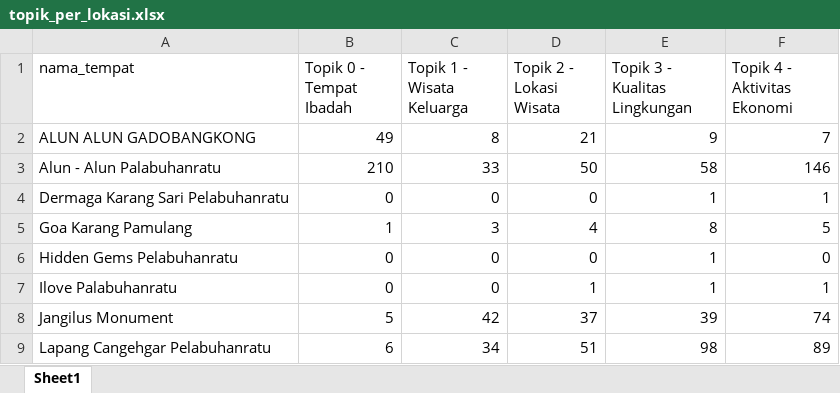
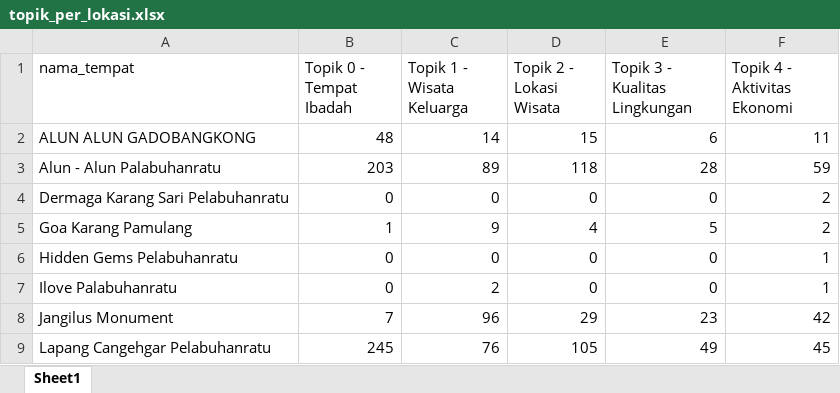
Before and after one commit to muizulrafi/skripsi-ulasan-wisata, an Excel workbook: data/output/topik_per_lokasi.xlsx, sheet Sheet1, drawn as a sheet; only a part is shown; values as stored, in another font and other column widths than the file's, no borders; the diff covers the shown part only; the diff names each change by its address in the sheet, - before the commit and + after, or states it on an @@ line.

```diff
--- a/data/output/topik_per_lokasi.xlsx (sheet Sheet1)
+++ b/data/output/topik_per_lokasi.xlsx (sheet Sheet1)
-B2 (Topik 0 - Tempat Ibadah): 49
+B2 (Topik 0 - Tempat Ibadah): 48
-C2 (Topik 1 - Wisata Keluarga): 8
+C2 (Topik 1 - Wisata Keluarga): 14
-D2 (Topik 2 - Lokasi Wisata): 21
+D2 (Topik 2 - Lokasi Wisata): 15
-E2 (Topik 3 - Kualitas Lingkungan): 9
+E2 (Topik 3 - Kualitas Lingkungan): 6
-F2 (Topik 4 - Aktivitas Ekonomi): 7
+F2 (Topik 4 - Aktivitas Ekonomi): 11
-B3 (Topik 0 - Tempat Ibadah): 210
+B3 (Topik 0 - Tempat Ibadah): 203
-C3 (Topik 1 - Wisata Keluarga): 33
+C3 (Topik 1 - Wisata Keluarga): 89
-D3 (Topik 2 - Lokasi Wisata): 50
+D3 (Topik 2 - Lokasi Wisata): 118
-E3 (Topik 3 - Kualitas Lingkungan): 58
+E3 (Topik 3 - Kualitas Lingkungan): 28
-F3 (Topik 4 - Aktivitas Ekonomi): 146
+F3 (Topik 4 - Aktivitas Ekonomi): 59
-E4 (Topik 3 - Kualitas Lingkungan): 1
+E4 (Topik 3 - Kualitas Lingkungan): 0
-F4 (Topik 4 - Aktivitas Ekonomi): 1
+F4 (Topik 4 - Aktivitas Ekonomi): 2
-C5 (Topik 1 - Wisata Keluarga): 3
+C5 (Topik 1 - Wisata Keluarga): 9
-E5 (Topik 3 - Kualitas Lingkungan): 8
+E5 (Topik 3 - Kualitas Lingkungan): 5
-F5 (Topik 4 - Aktivitas Ekonomi): 5
+F5 (Topik 4 - Aktivitas Ekonomi): 2
-E6:E7 (Topik 3 - Kualitas Lingkungan): 1
+E6:E7 (Topik 3 - Kualitas Lingkungan): 0
-F6 (Topik 4 - Aktivitas Ekonomi): 0
+F6 (Topik 4 - Aktivitas Ekonomi): 1
-C7 (Topik 1 - Wisata Keluarga): 0
+C7 (Topik 1 - Wisata Keluarga): 2
-D7 (Topik 2 - Lokasi Wisata): 1
+D7 (Topik 2 - Lokasi Wisata): 0
-B8 (Topik 0 - Tempat Ibadah): 5
+B8 (Topik 0 - Tempat Ibadah): 7
-C8 (Topik 1 - Wisata Keluarga): 42
+C8 (Topik 1 - Wisata Keluarga): 96
-D8 (Topik 2 - Lokasi Wisata): 37
+D8 (Topik 2 - Lokasi Wisata): 29
-E8 (Topik 3 - Kualitas Lingkungan): 39
+E8 (Topik 3 - Kualitas Lingkungan): 23
-F8 (Topik 4 - Aktivitas Ekonomi): 74
+F8 (Topik 4 - Aktivitas Ekonomi): 42
-B9 (Topik 0 - Tempat Ibadah): 6
+B9 (Topik 0 - Tempat Ibadah): 245
-C9 (Topik 1 - Wisata Keluarga): 34
+C9 (Topik 1 - Wisata Keluarga): 76
-D9 (Topik 2 - Lokasi Wisata): 51
+D9 (Topik 2 - Lokasi Wisata): 105
-E9 (Topik 3 - Kualitas Lingkungan): 98
+E9 (Topik 3 - Kualitas Lingkungan): 49
-F9 (Topik 4 - Aktivitas Ekonomi): 89
+F9 (Topik 4 - Aktivitas Ekonomi): 45
```
Also changed, not shown: 101 edited cells elsewhere in this sheet, data/labelling/lembar_kerja_anotator_final.xlsx, data/output/distribusi_topik.xlsx, 6 other files.
